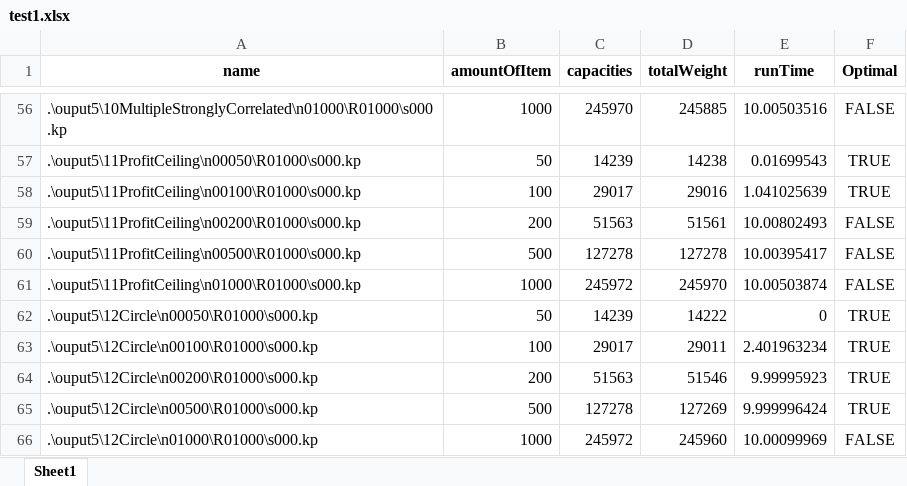
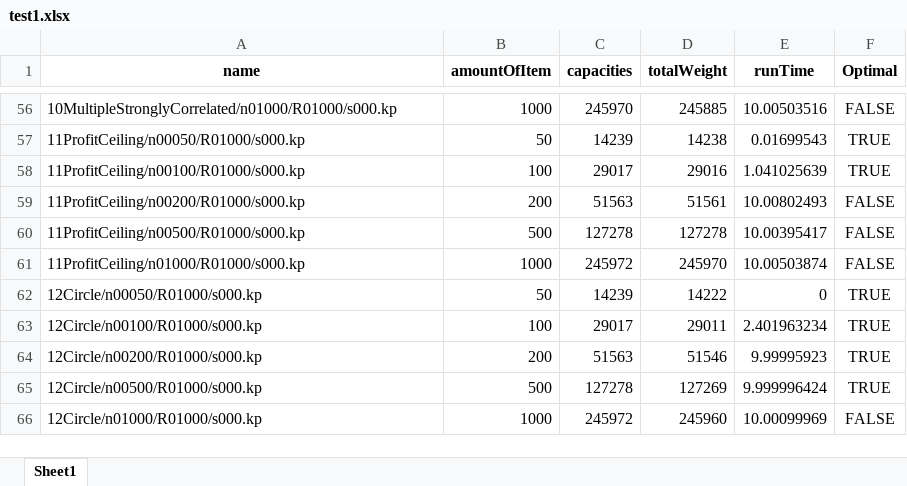
Before and after one commit to khoale38/knapsackHomeWork, an Excel workbook: test1.xlsx, sheet Sheet1, drawn as a sheet; only a part is shown, gaps mark what is left out; values as stored, in another font and other column widths than the file's, no borders; the diff covers the shown part only; the diff names each change by its address in the sheet, - before the commit and + after, or states it on an @@ line.

```diff
--- a/test1.xlsx (sheet Sheet1)
+++ b/test1.xlsx (sheet Sheet1)
-A56 (name): .\ouput5\10MultipleStronglyCorrelated\n01000\R01000\s000.kp
+A56 (name): 10MultipleStronglyCorrelated/n01000/R01000/s000.kp
-A57 (name): .\ouput5\11ProfitCeiling\n00050\R01000\s000.kp
+A57 (name): 11ProfitCeiling/n00050/R01000/s000.kp
-A58 (name): .\ouput5\11ProfitCeiling\n00100\R01000\s000.kp
+A58 (name): 11ProfitCeiling/n00100/R01000/s000.kp
-A59 (name): .\ouput5\11ProfitCeiling\n00200\R01000\s000.kp
+A59 (name): 11ProfitCeiling/n00200/R01000/s000.kp
-A60 (name): .\ouput5\11ProfitCeiling\n00500\R01000\s000.kp
+A60 (name): 11ProfitCeiling/n00500/R01000/s000.kp
-A61 (name): .\ouput5\11ProfitCeiling\n01000\R01000\s000.kp
+A61 (name): 11ProfitCeiling/n01000/R01000/s000.kp
-A62 (name): .\ouput5\12Circle\n00050\R01000\s000.kp
+A62 (name): 12Circle/n00050/R01000/s000.kp
-A63 (name): .\ouput5\12Circle\n00100\R01000\s000.kp
+A63 (name): 12Circle/n00100/R01000/s000.kp
-A64 (name): .\ouput5\12Circle\n00200\R01000\s000.kp
+A64 (name): 12Circle/n00200/R01000/s000.kp
-A65 (name): .\ouput5\12Circle\n00500\R01000\s000.kp
+A65 (name): 12Circle/n00500/R01000/s000.kp
-A66 (name): .\ouput5\12Circle\n01000\R01000\s000.kp
+A66 (name): 12Circle/n01000/R01000/s000.kp
```
Also changed, not shown: 54 edited cells elsewhere in this sheet, 1 other file.
